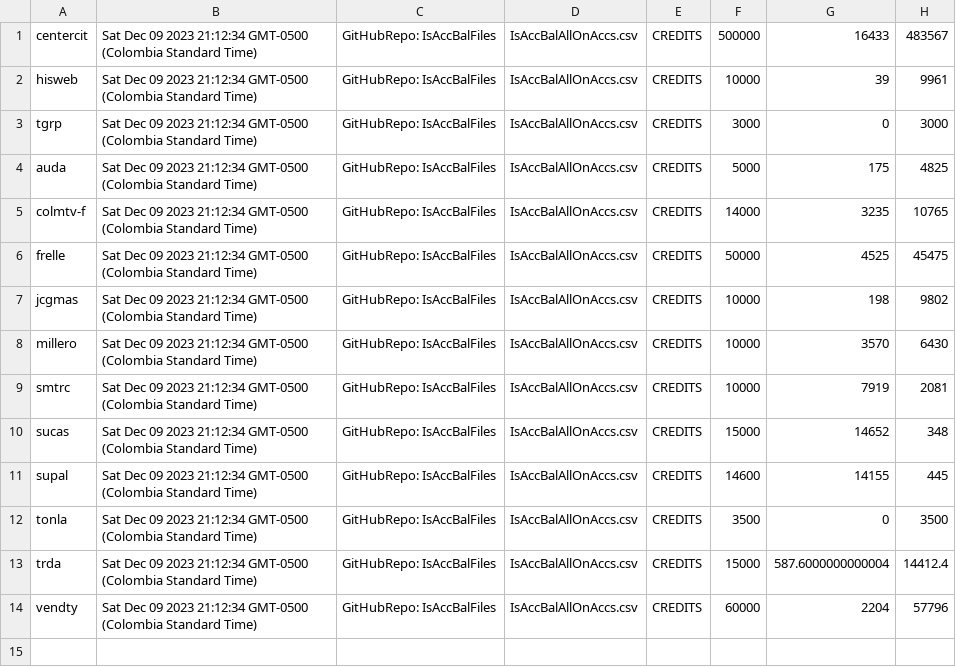
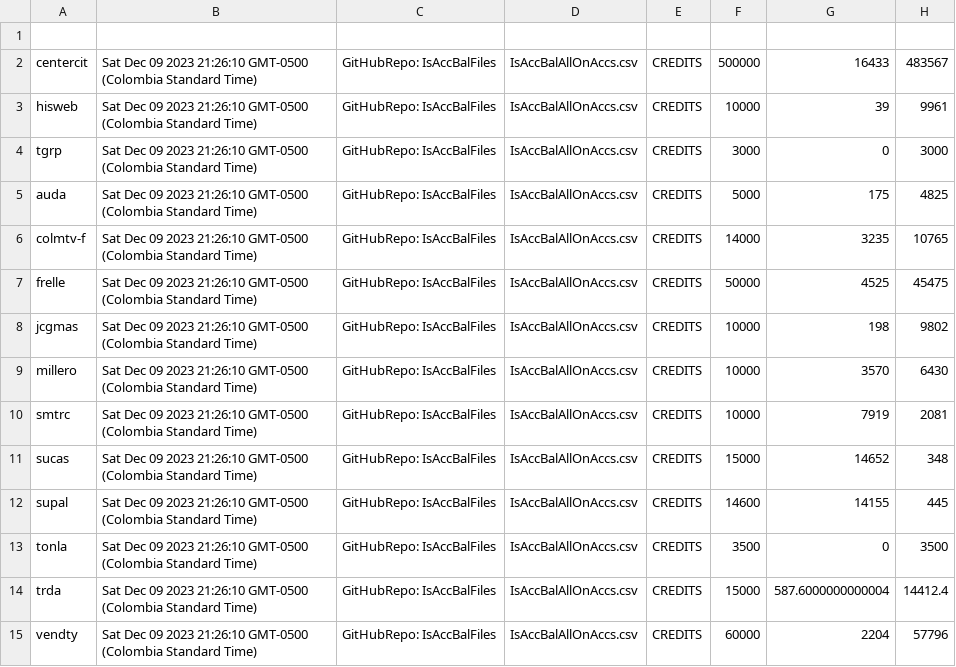
Before and after one commit to AdolfoBejarano/IsAccBalFiles, a CSV file: IsAccBalAllOnAccs.csv, drawn as a sheet.

Commit message:
IsAccBalAllOnAccs

```diff
--- a/IsAccBalAllOnAccs.csv
+++ b/IsAccBalAllOnAccs.csv
@@ -1,14 +1,15 @@
-centercit,Sat Dec 09 2023 21:12:34 GMT-0500 (Colombia Standard Time),GitHubRepo: IsAccBalFiles,IsAccBalAllOnAccs.csv,CREDITS,500000,16433,483567,
-hisweb,Sat Dec 09 2023 21:12:34 GMT-0500 (Colombia Standard Time),GitHubRepo: IsAccBalFiles,IsAccBalAllOnAccs.csv,CREDITS,10000,39,9961,
-tgrp,Sat Dec 09 2023 21:12:34 GMT-0500 (Colombia Standard Time),GitHubRepo: IsAccBalFiles,IsAccBalAllOnAccs.csv,CREDITS,3000,0,3000,
-auda,Sat Dec 09 2023 21:12:34 GMT-0500 (Colombia Standard Time),GitHubRepo: IsAccBalFiles,IsAccBalAllOnAccs.csv,CREDITS,5000,175,4825,
-colmtv-f,Sat Dec 09 2023 21:12:34 GMT-0500 (Colombia Standard Time),GitHubRepo: IsAccBalFiles,IsAccBalAllOnAccs.csv,CREDITS,14000,3235,10765,
-frelle,Sat Dec 09 2023 21:12:34 GMT-0500 (Colombia Standard Time),GitHubRepo: IsAccBalFiles,IsAccBalAllOnAccs.csv,CREDITS,50000,4525,45475,
-jcgmas,Sat Dec 09 2023 21:12:34 GMT-0500 (Colombia Standard Time),GitHubRepo: IsAccBalFiles,IsAccBalAllOnAccs.csv,CREDITS,10000,198,9802,
-millero,Sat Dec 09 2023 21:12:34 GMT-0500 (Colombia Standard Time),GitHubRepo: IsAccBalFiles,IsAccBalAllOnAccs.csv,CREDITS,10000,3570,6430,
-smtrc,Sat Dec 09 2023 21:12:34 GMT-0500 (Colombia Standard Time),GitHubRepo: IsAccBalFiles,IsAccBalAllOnAccs.csv,CREDITS,10000,7919,2081,
-sucas,Sat Dec 09 2023 21:12:34 GMT-0500 (Colombia Standard Time),GitHubRepo: IsAccBalFiles,IsAccBalAllOnAccs.csv,CREDITS,15000,14652,348,
-supal,Sat Dec 09 2023 21:12:34 GMT-0500 (Colombia Standard Time),GitHubRepo: IsAccBalFiles,IsAccBalAllOnAccs.csv,CREDITS,14600,14155,445,
-tonla,Sat Dec 09 2023 21:12:34 GMT-0500 (Colombia Standard Time),GitHubRepo: IsAccBalFiles,IsAccBalAllOnAccs.csv,CREDITS,3500,0,3500,
-trda,Sat Dec 09 2023 21:12:34 GMT-0500 (Colombia Standard Time),GitHubRepo: IsAccBalFiles,IsAccBalAllOnAccs.csv,CREDITS,15000,587.6000000000004,14412.4,
-vendty,Sat Dec 09 2023 21:12:34 GMT-0500 (Colombia Standard Time),GitHubRepo: IsAccBalFiles,IsAccBalAllOnAccs.csv,CREDITS,60000,2204,57796,
+
+centercit,Sat Dec 09 2023 21:26:10 GMT-0500 (Colombia Standard Time),GitHubRepo: IsAccBalFiles,IsAccBalAllOnAccs.csv,CREDITS,500000,16433,483567,
+hisweb,Sat Dec 09 2023 21:26:10 GMT-0500 (Colombia Standard Time),GitHubRepo: IsAccBalFiles,IsAccBalAllOnAccs.csv,CREDITS,10000,39,9961,
+tgrp,Sat Dec 09 2023 21:26:10 GMT-0500 (Colombia Standard Time),GitHubRepo: IsAccBalFiles,IsAccBalAllOnAccs.csv,CREDITS,3000,0,3000,
+auda,Sat Dec 09 2023 21:26:10 GMT-0500 (Colombia Standard Time),GitHubRepo: IsAccBalFiles,IsAccBalAllOnAccs.csv,CREDITS,5000,175,4825,
+colmtv-f,Sat Dec 09 2023 21:26:10 GMT-0500 (Colombia Standard Time),GitHubRepo: IsAccBalFiles,IsAccBalAllOnAccs.csv,CREDITS,14000,3235,10765,
+frelle,Sat Dec 09 2023 21:26:10 GMT-0500 (Colombia Standard Time),GitHubRepo: IsAccBalFiles,IsAccBalAllOnAccs.csv,CREDITS,50000,4525,45475,
+jcgmas,Sat Dec 09 2023 21:26:10 GMT-0500 (Colombia Standard Time),GitHubRepo: IsAccBalFiles,IsAccBalAllOnAccs.csv,CREDITS,10000,198,9802,
+millero,Sat Dec 09 2023 21:26:10 GMT-0500 (Colombia Standard Time),GitHubRepo: IsAccBalFiles,IsAccBalAllOnAccs.csv,CREDITS,10000,3570,6430,
+smtrc,Sat Dec 09 2023 21:26:10 GMT-0500 (Colombia Standard Time),GitHubRepo: IsAccBalFiles,IsAccBalAllOnAccs.csv,CREDITS,10000,7919,2081,
+sucas,Sat Dec 09 2023 21:26:10 GMT-0500 (Colombia Standard Time),GitHubRepo: IsAccBalFiles,IsAccBalAllOnAccs.csv,CREDITS,15000,14652,348,
+supal,Sat Dec 09 2023 21:26:10 GMT-0500 (Colombia Standard Time),GitHubRepo: IsAccBalFiles,IsAccBalAllOnAccs.csv,CREDITS,14600,14155,445,
+tonla,Sat Dec 09 2023 21:26:10 GMT-0500 (Colombia Standard Time),GitHubRepo: IsAccBalFiles,IsAccBalAllOnAccs.csv,CREDITS,3500,0,3500,
+trda,Sat Dec 09 2023 21:26:10 GMT-0500 (Colombia Standard Time),GitHubRepo: IsAccBalFiles,IsAccBalAllOnAccs.csv,CREDITS,15000,587.6000000000004,14412.4,
+vendty,Sat Dec 09 2023 21:26:10 GMT-0500 (Colombia Standard Time),GitHubRepo: IsAccBalFiles,IsAccBalAllOnAccs.csv,CREDITS,60000,2204,57796
```
